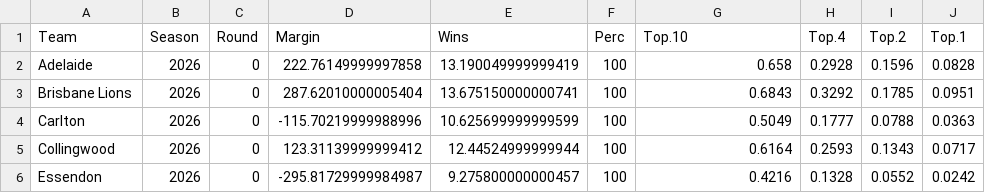
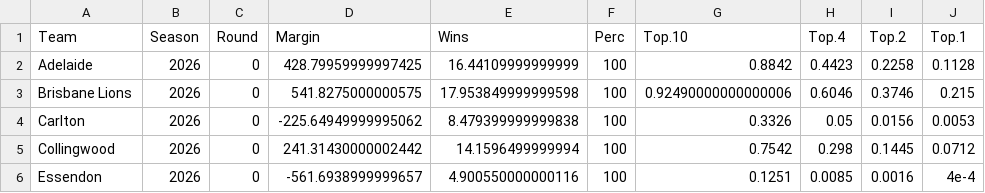
Before and after one commit to jimmyday12/plussixoneblog, a CSV file: data_files/raw-data/AFLM_sims_summary.csv, drawn as a sheet; only a part is shown; the diff covers the shown part only.

```diff
--- a/data_files/raw-data/AFLM_sims_summary.csv
+++ b/data_files/raw-data/AFLM_sims_summary.csv
@@ -1,6 +1,6 @@
 Team,Season,Round,Margin,Wins,Perc,Top.10,Top.4,Top.2,Top.1
-Adelaide,2026,0,222.76149999997858,13.190049999999419,100,0.658,0.2928,0.1596,0.0828
-Brisbane Lions,2026,0,287.62010000005404,13.675150000000741,100,0.6843,0.3292,0.1785,0.0951
-Carlton,2026,0,-115.70219999988996,10.625699999999599,100,0.5049,0.1777,0.0788,0.0363
-Collingwood,2026,0,123.31139999999412,12.44524999999944,100,0.6164,0.2593,0.1343,0.0717
-Essendon,2026,0,-295.81729999984987,9.275800000000457,100,0.4216,0.1328,0.0552,0.0242
+Adelaide,2026,0,428.79959999997425,16.44109999999999,100,0.8842,0.4423,0.2258,0.1128
+Brisbane Lions,2026,0,541.8275000000575,17.953849999999598,100,0.92490000000000006,0.6046,0.3746,0.215
+Carlton,2026,0,-225.64949999995062,8.479399999999838,100,0.3326,0.05,0.0156,0.0053
+Collingwood,2026,0,241.31430000002442,14.1596499999994,100,0.7542,0.298,0.1445,0.0712
+Essendon,2026,0,-561.6938999999657,4.900550000000116,100,0.1251,0.0085,0.0016,4e-4
```
Also changed, not shown: 78 edited cells elsewhere in this file, data_files/processed-data/AFLM_sims_combined.csv, data_files/raw-data/current_elo.csv, 4 other files.
